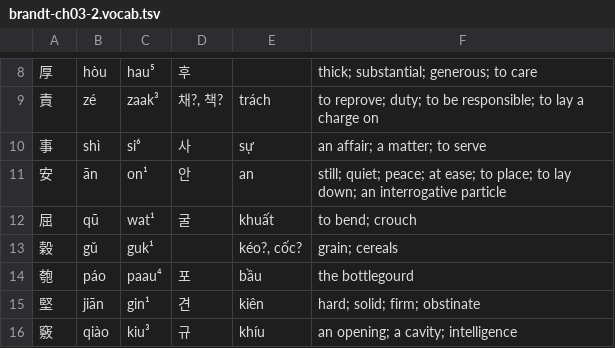
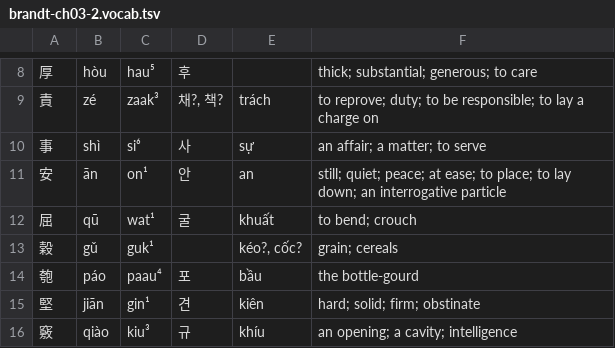
Before and after one commit to justinsilvestre/hanlib, a TSV file: texts/brandt-ch03-2.vocab.tsv, drawn as a sheet; only a part is shown, gaps mark what is left out; the diff names each change by its address in the sheet, - before the commit and + after, or states it on an @@ line.

```diff
--- a/texts/brandt-ch03-2.vocab.tsv
+++ b/texts/brandt-ch03-2.vocab.tsv
-F14: the bottlegourd
+F14: the bottle-gourd
```
Also changed, not shown: texts/brandt-ch02-2.vocab.tsv, 11 other files.
